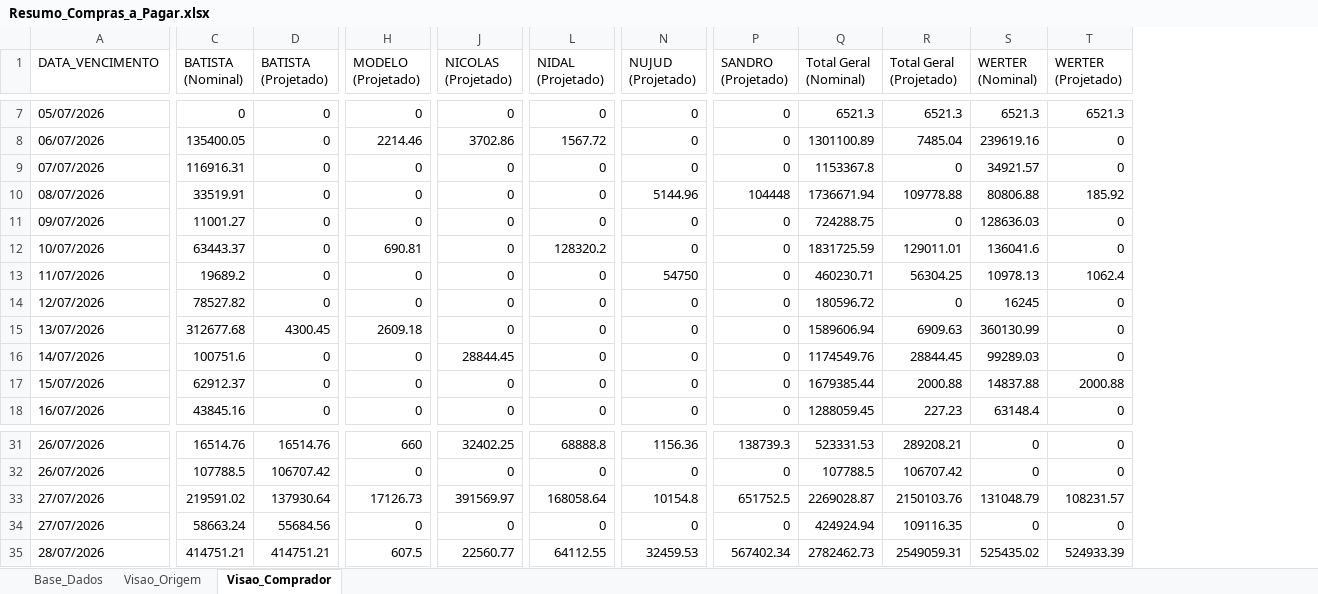
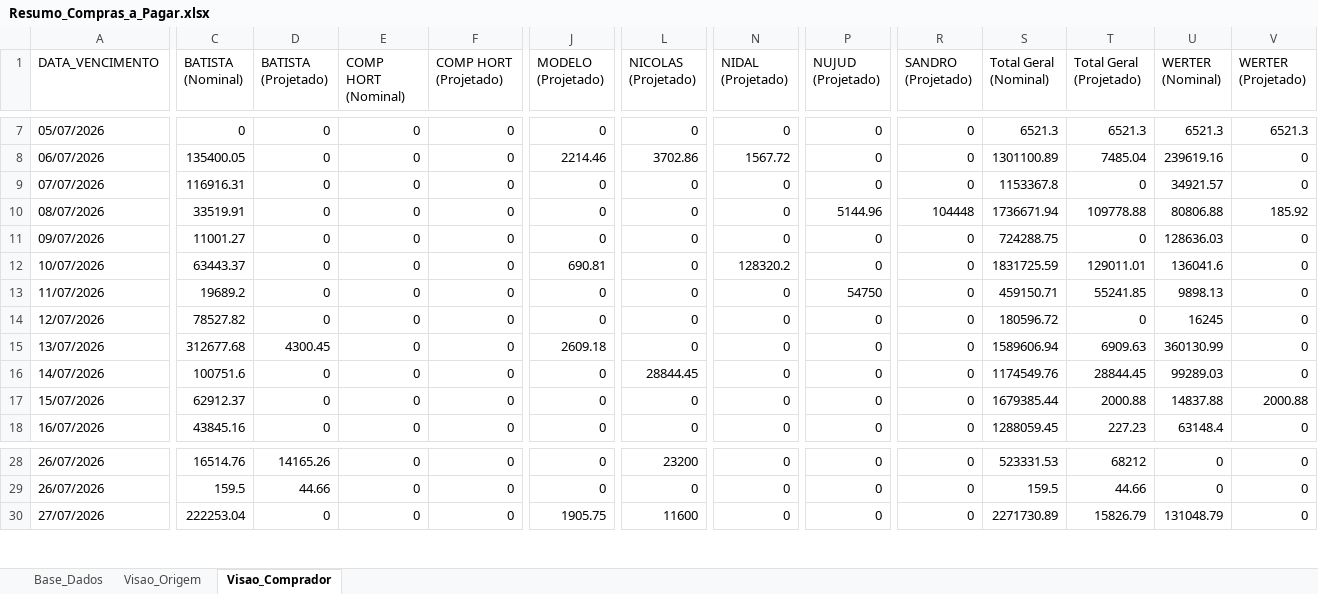
Before and after one commit to sgrimush-ops/Equipes_Agentes, an Excel workbook: Aplicativos/a_pagar/Resumo_Compras_a_Pagar.xlsx, sheet Visao_Comprador, drawn as a sheet; only a part is shown, gaps mark what is left out; values as stored, in another font and other column widths than the file's, no borders; removed rows and columns are numbered as before the commit, all else as after; rows hold the shown columns only; the diff covers the shown part only; the diff names each change by its address in the sheet, - before the commit and + after, or states it on an @@ line.

```diff
--- a/Aplicativos/a_pagar/Resumo_Compras_a_Pagar.xlsx (sheet Visao_Comprador)
+++ b/Aplicativos/a_pagar/Resumo_Compras_a_Pagar.xlsx (sheet Visao_Comprador)
+column E (COMP HORT (Nominal)), rows 7-18: all 0; rows 28-30: all 0
+column F (COMP HORT (Projetado)), rows 7-18: all 0; rows 28-30: all 0
-S13 (Total Geral (Nominal)): 460230.71
+S13 (Total Geral (Nominal)): 459150.71
-T13 (Total Geral (Projetado)): 56304.25
+T13 (Total Geral (Projetado)): 55241.85
-U13 (WERTER (Nominal)): 10978.13
+U13 (WERTER (Nominal)): 9898.13
-V13 (WERTER (Projetado)): 1062.4
+V13 (WERTER (Projetado)): 0
-D28 (BATISTA (Projetado)): 16514.76
+D28 (BATISTA (Projetado)): 14165.26
-J28 (MODELO (Projetado)): 660
+J28 (MODELO (Projetado)): 0
-L28 (NICOLAS (Projetado)): 32402.25
+L28 (NICOLAS (Projetado)): 23200
-N28 (NIDAL (Projetado)): 68888.8
+N28 (NIDAL (Projetado)): 0
-P28 (NUJUD (Projetado)): 1156.36
+P28 (NUJUD (Projetado)): 0
-R28 (SANDRO (Projetado)): 138739.3
+R28 (SANDRO (Projetado)): 0
-T28 (Total Geral (Projetado)): 289208.21
+T28 (Total Geral (Projetado)): 68212
-C29 (BATISTA (Nominal)): 107788.5
+C29 (BATISTA (Nominal)): 159.5
-D29 (BATISTA (Projetado)): 106707.42
+D29 (BATISTA (Projetado)): 44.66
-S29 (Total Geral (Nominal)): 107788.5
+S29 (Total Geral (Nominal)): 159.5
-T29 (Total Geral (Projetado)): 106707.42
+T29 (Total Geral (Projetado)): 44.66
-C30 (BATISTA (Nominal)): 219591.02
+C30 (BATISTA (Nominal)): 222253.04
-D30 (BATISTA (Projetado)): 137930.64
+D30 (BATISTA (Projetado)): 0
-J30 (MODELO (Projetado)): 17126.73
+J30 (MODELO (Projetado)): 1905.75
-L30 (NICOLAS (Projetado)): 391569.97
+L30 (NICOLAS (Projetado)): 11600
-N30 (NIDAL (Projetado)): 168058.64
+N30 (NIDAL (Projetado)): 0
-P30 (NUJUD (Projetado)): 10154.8
+P30 (NUJUD (Projetado)): 0
-R30 (SANDRO (Projetado)): 651752.5
+R30 (SANDRO (Projetado)): 0
-S30 (Total Geral (Nominal)): 2269028.87
+S30 (Total Geral (Nominal)): 2271730.89
-T30 (Total Geral (Projetado)): 2150103.76
+T30 (Total Geral (Projetado)): 15826.79
-V30 (WERTER (Projetado)): 108231.57
+V30 (WERTER (Projetado)): 0
-row 34: 27/07/2026 | 58663.24 | 55684.56 | 0 | 0 | 0 | 0 | 0 | 424924.94 | 109116.35 | 0 | 0
-row 35: 28/07/2026 | 414751.21 | 414751.21 | 607.5 | 22560.77 | 64112.55 | 32459.53 | 567402.34 | 2782462.73 | 2549059.31 | 525435.02 | 524933.39
```
Also changed, not shown: 15 added rows, 10 removed rows and 986 edited cells elsewhere in this sheet, sheet Base_Dados, sheet Visao_Origem, Aplicativos/GAM/bd_entrada/ajustepp.xlsx, Aplicativos/GAM/bd_saida/digitar.xlsx, 15 other files.
